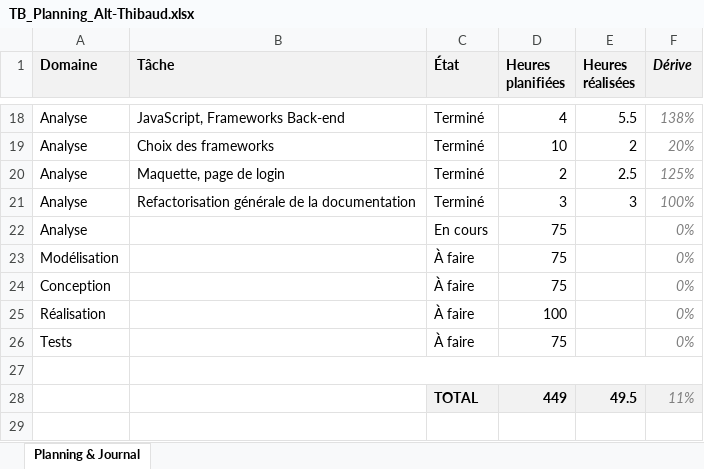
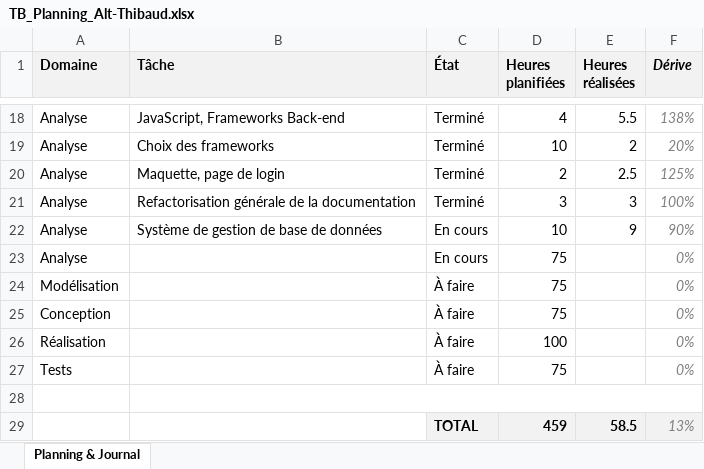
Before and after one commit to weevood/HEIG-MoonFish, an Excel workbook: 2.Documentation/TB_Planning_Alt-Thibaud.xlsx, sheet Planning & Journal, drawn as a sheet; only a part is shown, gaps mark what is left out; values as stored, in another font and other column widths than the file's, no borders; conditional formats not drawn; removed rows and columns are numbered as before the commit, all else as after; the diff names each change by its address in the sheet, - before the commit and + after, or states it on an @@ line.

Commit message:
Système de gestion de base de données

```diff
--- a/2.Documentation/TB_Planning_Alt-Thibaud.xlsx (sheet Planning & Journal)
+++ b/2.Documentation/TB_Planning_Alt-Thibaud.xlsx (sheet Planning & Journal)
+row 22: Analyse | Système de gestion de base de données | En cours | 10 | 9 | 90%
-row 28:  |  | TOTAL | 449 | 49.5 | 11%
+row 29:  |  | TOTAL | 459 | 58.5 | 13%
```
Also changed, not shown: formulas that keep their value, 4 other files.
